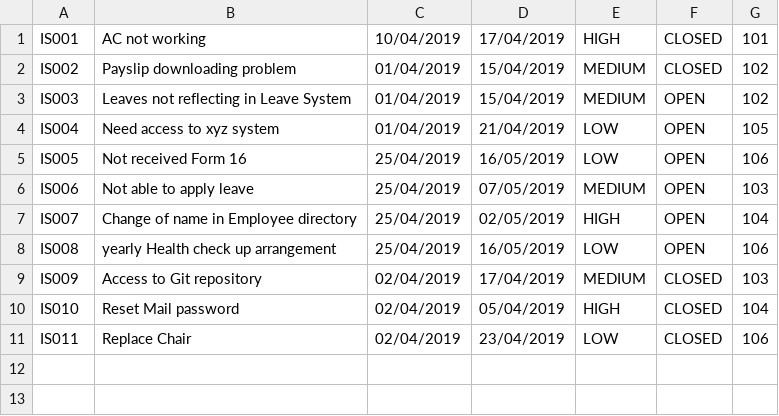
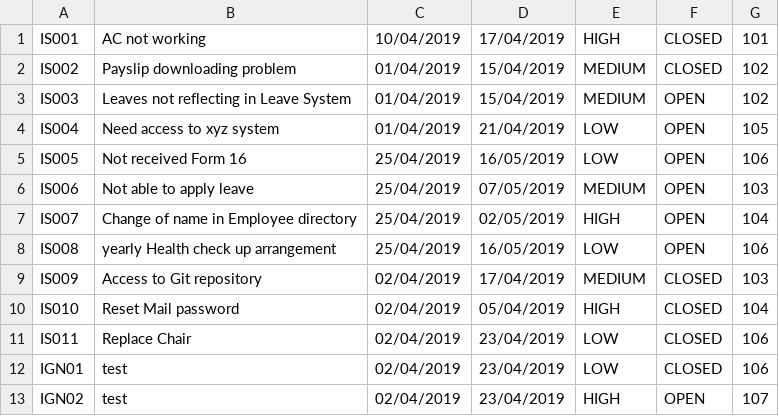
Before and after one commit to rajashreeH/issuetracker-analysis-boilerplate, a CSV file: src/data/issues.csv, drawn as a sheet; the diff names each change by its address in the sheet, - before the commit and + after, or states it on an @@ line.

Commit message:
New Requirement added in Issue Repository

```diff
--- a/src/data/issues.csv
+++ b/src/data/issues.csv
+row 12: IGN01 | test | 02/04/2019 | 23/04/2019 | LOW | CLOSED | 106
+row 13: IGN02 | test | 02/04/2019 | 23/04/2019 | HIGH | OPEN | 107
```
